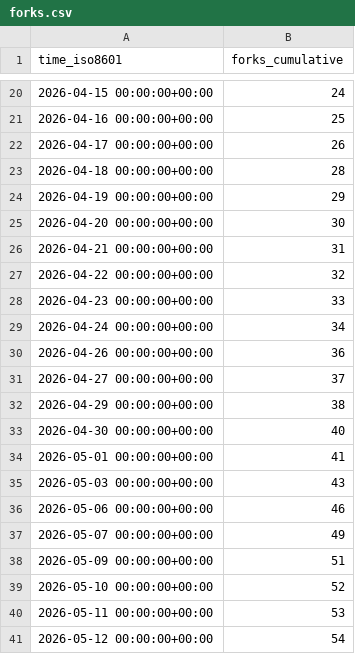
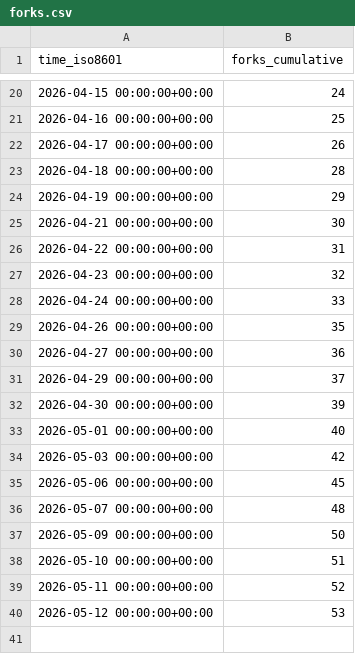
Before and after one commit to microsoft/power-platform-skills, a CSV file: microsoft/power-platform-skills/ghrs-data/forks.csv, drawn as a sheet; only a part is shown, gaps mark what is left out.

```diff
--- a/microsoft/power-platform-skills/ghrs-data/forks.csv
+++ b/microsoft/power-platform-skills/ghrs-data/forks.csv
@@ -24,18 +24,17 @@ time_iso8601,forks_cumulative
 2026-04-19 00:00:00+00:00,29
-2026-04-20 00:00:00+00:00,30
-2026-04-21 00:00:00+00:00,31
-2026-04-22 00:00:00+00:00,32
-2026-04-23 00:00:00+00:00,33
-2026-04-24 00:00:00+00:00,34
-2026-04-26 00:00:00+00:00,36
-2026-04-27 00:00:00+00:00,37
-2026-04-29 00:00:00+00:00,38
-2026-04-30 00:00:00+00:00,40
-2026-05-01 00:00:00+00:00,41
-2026-05-03 00:00:00+00:00,43
-2026-05-06 00:00:00+00:00,46
-2026-05-07 00:00:00+00:00,49
-2026-05-09 00:00:00+00:00,51
-2026-05-10 00:00:00+00:00,52
-2026-05-11 00:00:00+00:00,53
-2026-05-12 00:00:00+00:00,54
+2026-04-21 00:00:00+00:00,30
+2026-04-22 00:00:00+00:00,31
+2026-04-23 00:00:00+00:00,32
+2026-04-24 00:00:00+00:00,33
+2026-04-26 00:00:00+00:00,35
+2026-04-27 00:00:00+00:00,36
+2026-04-29 00:00:00+00:00,37
+2026-04-30 00:00:00+00:00,39
+2026-05-01 00:00:00+00:00,40
+2026-05-03 00:00:00+00:00,42
+2026-05-06 00:00:00+00:00,45
+2026-05-07 00:00:00+00:00,48
+2026-05-09 00:00:00+00:00,50
+2026-05-10 00:00:00+00:00,51
+2026-05-11 00:00:00+00:00,52
+2026-05-12 00:00:00+00:00,53
```
Also changed, not shown: microsoft/power-platform-skills/ghrs-data/stargazers.csv.
